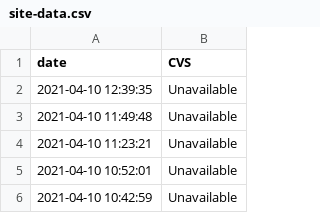
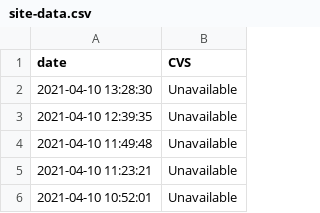
Before and after one commit to JimmyAstle/VaccineFinderMA, a CSV file: data/site-data.csv, drawn as a sheet; only a part is shown; the shorter side is filled out with more unchanged rows; the diff names each change by its address in the sheet, - before the commit and + after, or states it on an @@ line.

```diff
--- a/data/site-data.csv
+++ b/data/site-data.csv
+row 2: 2021-04-10 13:28:30 | Unavailable
```
Also changed, not shown: 1 other file.
